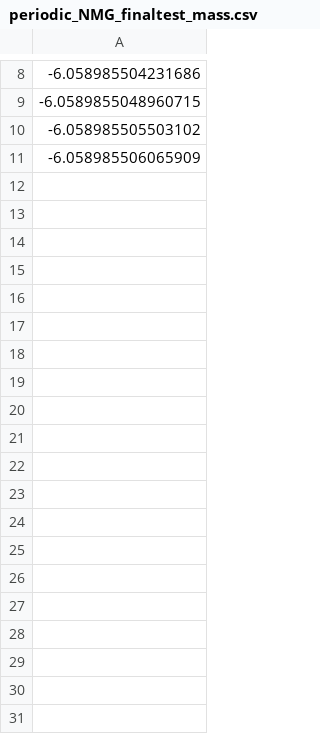
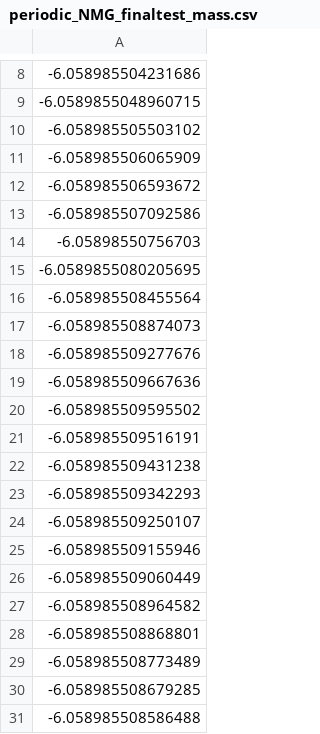
Before and after one commit to smgroves/CHsolvers_package, a CSV file: output/output_Julia-periodic/periodic_NMG_finaltest_mass.csv, drawn as a sheet; only a part is shown, gaps mark what is left out; the diff covers the shown part only; the diff names each change by its address in the sheet, - before the commit and + after, or states it on an @@ line.

```diff
--- a/output/output_Julia-periodic/periodic_NMG_finaltest_mass.csv
+++ b/output/output_Julia-periodic/periodic_NMG_finaltest_mass.csv
+row 12: -6.058985506593672
+row 13: -6.058985507092586
+row 14: -6.05898550756703
+row 15: -6.0589855080205695
+row 16: -6.058985508455564
+row 17: -6.058985508874073
+row 18: -6.058985509277676
+row 19: -6.058985509667636
+row 20: -6.058985509595502
+row 21: -6.058985509516191
+row 22: -6.058985509431238
+row 23: -6.058985509342293
+row 24: -6.058985509250107
+row 25: -6.058985509155946
+row 26: -6.058985509060449
+row 27: -6.058985508964582
+row 28: -6.058985508868801
+row 29: -6.058985508773489
+row 30: -6.058985508679285
+row 31: -6.058985508586488
```
Also changed, not shown: 170 added rows elsewhere in this file, output/output_Julia-neumann/neumann_SAV_finaltest_energy.csv, output/output_Julia-periodic/periodic_NMG_finaltest_energy.csv, 22 other files.
